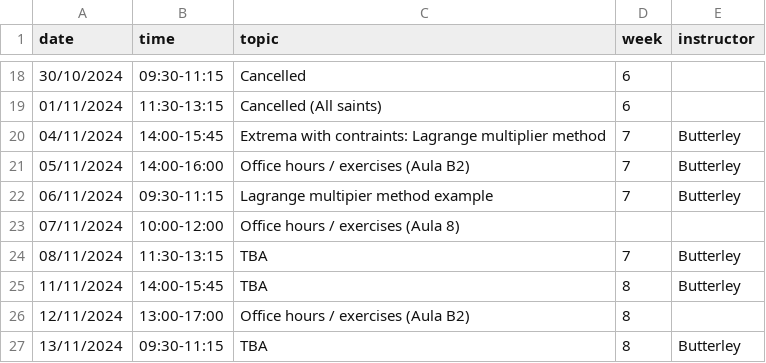
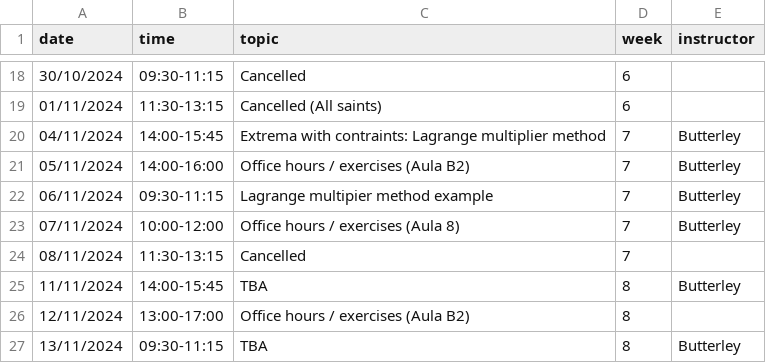
Before and after one commit to oliver-butterley/ma2-2024, a CSV file: data/diary.csv, drawn as a sheet; only a part is shown, gaps mark what is left out.

Commit message:
cancelled class

```diff
--- a/data/diary.csv
+++ b/data/diary.csv
@@ -22,4 +22,4 @@ date,time,topic,week,instructor
 06/11/2024,09:30-11:15,Lagrange multipier method example,7,Butterley
-07/11/2024,10:00-12:00,Office hours / exercises (Aula 8),,
-08/11/2024,11:30-13:15,TBA,7,Butterley
+07/11/2024,10:00-12:00,Office hours / exercises (Aula 8),7,Butterley
+08/11/2024,11:30-13:15,Cancelled,7,
 11/11/2024,14:00-15:45,TBA,8,Butterley
```
